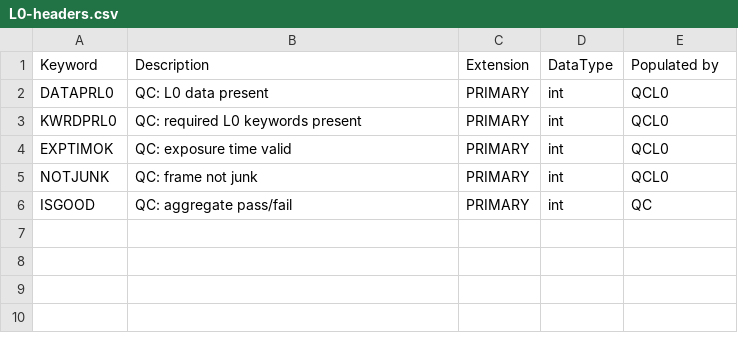
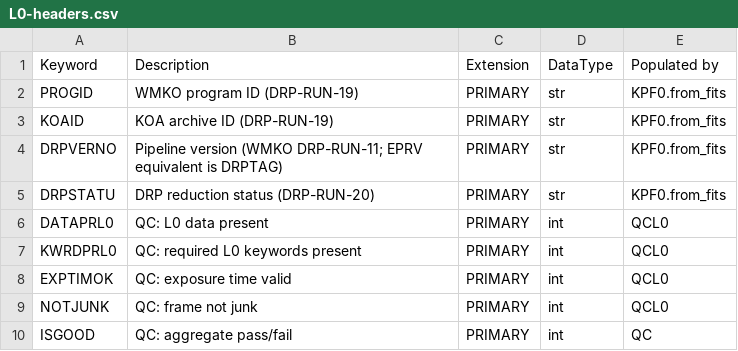
Before and after one commit to Keck-DataReductionPipelines/KPF-Pipeline, a CSV file: kpfpipe/data_models/config/L0-headers.csv, drawn as a sheet.

```diff
--- a/kpfpipe/data_models/config/L0-headers.csv
+++ b/kpfpipe/data_models/config/L0-headers.csv
@@ -1,2 +1,6 @@
 Keyword,Description,Extension,DataType,Populated by
+PROGID,WMKO program ID (DRP-RUN-19),PRIMARY,str,KPF0.from_fits
+KOAID,KOA archive ID (DRP-RUN-19),PRIMARY,str,KPF0.from_fits
+DRPVERNO,Pipeline version (WMKO DRP-RUN-11; EPRV equivalent is DRPTAG),PRIMARY,str,KPF0.from_fits
+DRPSTATU,DRP reduction status (DRP-RUN-20),PRIMARY,str,KPF0.from_fits
 DATAPRL0,QC: L0 data present,PRIMARY,int,QCL0
```
Also changed, not shown: kpfpipe/data_models/config/L1-headers.csv, 6 other files.
